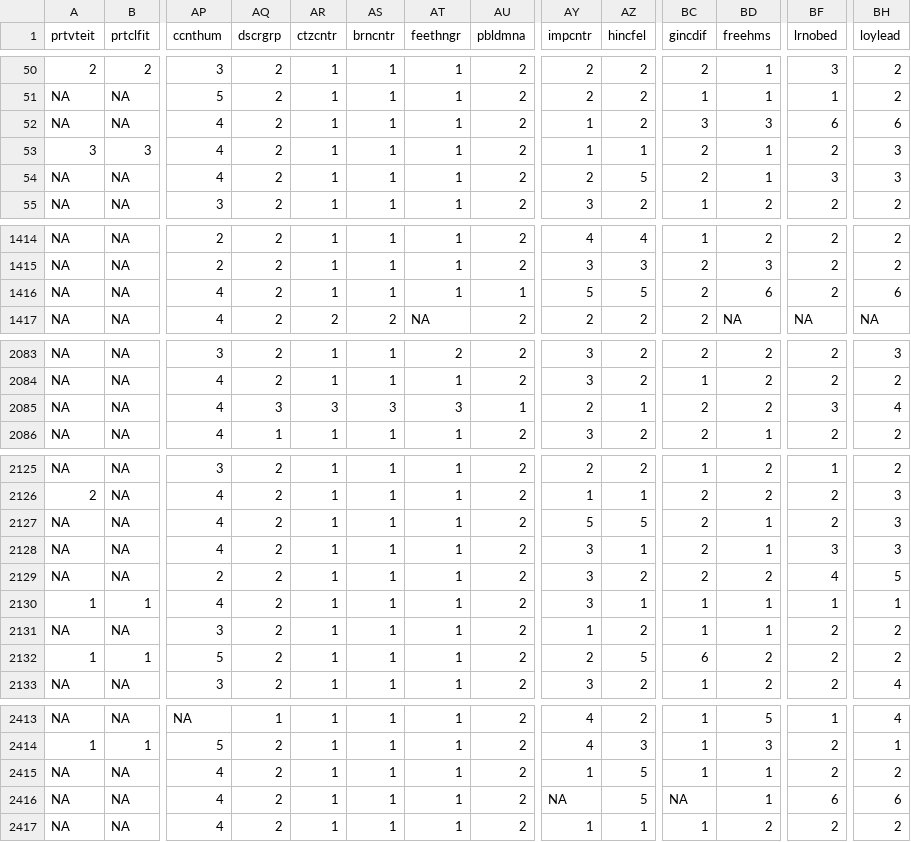
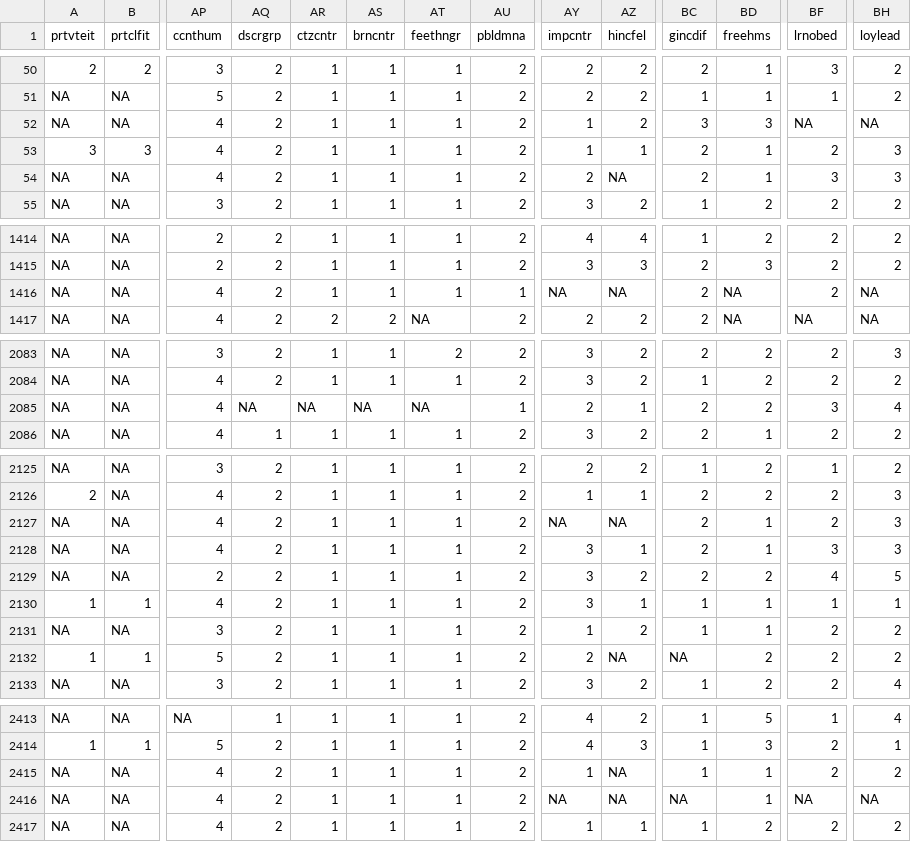
Before and after one commit to sergey19979999/Thesis, a CSV file: ESS11/ESS11_ita_prepro.csv, drawn as a sheet; only a part is shown, gaps mark what is left out; the diff covers the shown part only; the diff names each change by its address in the sheet, - before the commit and + after, or states it on an @@ line.

```diff
--- a/ESS11/ESS11_ita_prepro.csv
+++ b/ESS11/ESS11_ita_prepro.csv
-BF52 (lrnobed): 6
+BF52 (lrnobed): NA
-BH52 (loylead): 6
+BH52 (loylead): NA
-AZ54 (hincfel): 5
+AZ54 (hincfel): NA
-AY1416 (impcntr): 5
+AY1416 (impcntr): NA
-AZ1416 (hincfel): 5
+AZ1416 (hincfel): NA
-BD1416 (freehms): 6
+BD1416 (freehms): NA
-BH1416 (loylead): 6
+BH1416 (loylead): NA
-AQ2085 (dscrgrp): 3
+AQ2085 (dscrgrp): NA
-AR2085 (ctzcntr): 3
+AR2085 (ctzcntr): NA
-AS2085 (brncntr): 3
+AS2085 (brncntr): NA
-AT2085 (feethngr): 3
+AT2085 (feethngr): NA
-AY2127 (impcntr): 5
+AY2127 (impcntr): NA
-AZ2127 (hincfel): 5
+AZ2127 (hincfel): NA
-AZ2132 (hincfel): 5
+AZ2132 (hincfel): NA
-BC2132 (gincdif): 6
+BC2132 (gincdif): NA
-AZ2415:AZ2416 (hincfel): 5
+AZ2415:AZ2416 (hincfel): NA
-BF2416 (lrnobed): 6
+BF2416 (lrnobed): NA
-BH2416 (loylead): 6
+BH2416 (loylead): NA
```
Also changed, not shown: 152 edited cells elsewhere in this file, ESS11/ESS11_ita_NA.csv, ESS11/missing_values.csv, 1 other file.
